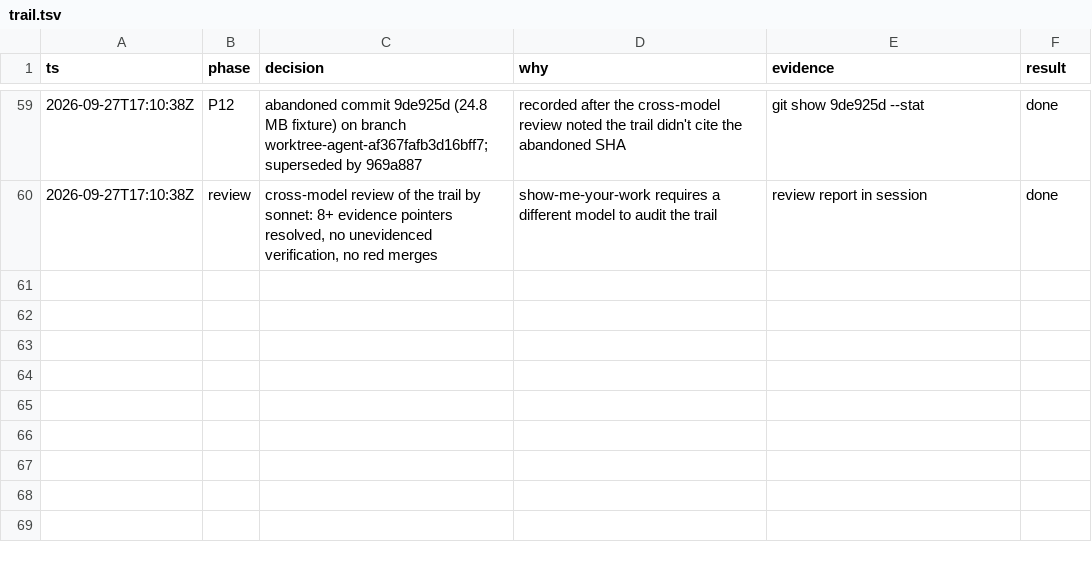
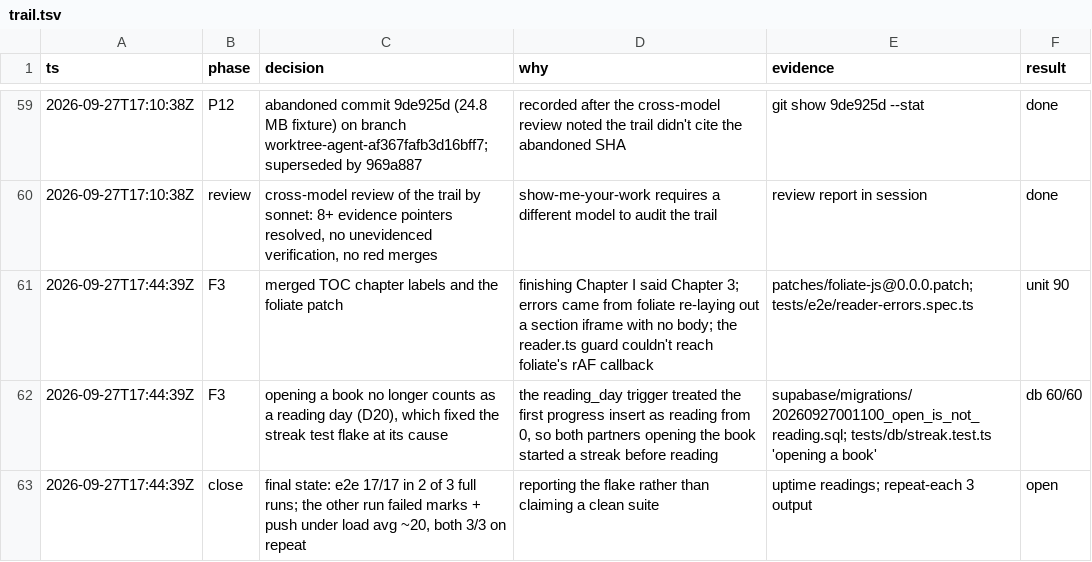
Before and after one commit to Ansh-Sonkusare/reading-together, a TSV file: notes/trail.tsv, drawn as a sheet; only a part is shown, gaps mark what is left out.

Commit message:
Opening a book isn't a reading day (D20); F3 done; final status

```diff
--- a/notes/trail.tsv
+++ b/notes/trail.tsv
@@ -60 +60,4 @@ ts	phase	decision	why	evidence	result
 2026-09-27T17:10:38Z	review	cross-model review of the trail by sonnet: 8+ evidence pointers resolved, no unevidenced verification, no red merges	show-me-your-work requires a different model to audit the trail	review report in session	done
+2026-09-27T17:44:39Z	F3	merged TOC chapter labels and the foliate patch	finishing Chapter I said Chapter 3; errors came from foliate re-laying out a section iframe with no body; the reader.ts guard couldn't reach foliate's rAF callback	patches/foliate-js@0.0.0.patch; tests/e2e/reader-errors.spec.ts	unit 90
+2026-09-27T17:44:39Z	F3	opening a book no longer counts as a reading day (D20), which fixed the streak test flake at its cause	the reading_day trigger treated the first progress insert as reading from 0, so both partners opening the book started a streak before reading	supabase/migrations/20260927001100_open_is_not_reading.sql; tests/db/streak.test.ts 'opening a book'	db 60/60
+2026-09-27T17:44:39Z	close	final state: e2e 17/17 in 2 of 3 full runs; the other run failed marks + push under load avg ~20, both 3/3 on repeat	reporting the flake rather than claiming a clean suite	uptime readings; repeat-each 3 output	open
```
Also changed, not shown: 7 other files.
